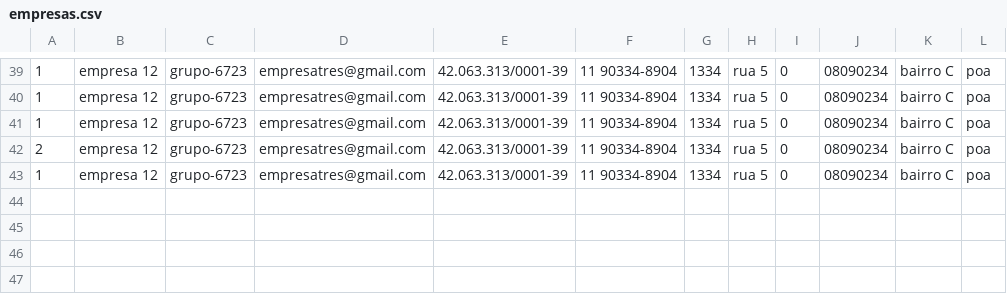
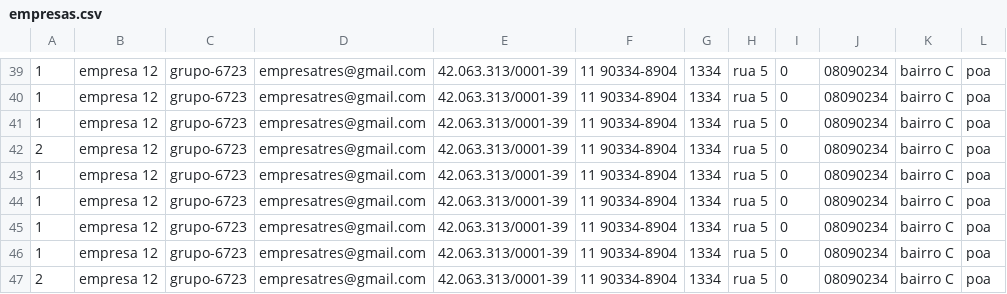
Before and after one commit to Developer-Expirience/projetoDX, a CSV file: DX_Spring/empresas.csv, drawn as a sheet; only a part is shown, gaps mark what is left out; the diff names each change by its address in the sheet, - before the commit and + after, or states it on an @@ line.

```diff
--- a/DX_Spring/empresas.csv
+++ b/DX_Spring/empresas.csv
+row 44: 1 | empresa 12 | grupo-6723 | empresatres@gmail.com | 42.063.313/0001-39 | 11 90334-8904 | 1334 | rua 5 | 0 | 08090234 | bairro C | poa
+row 45: 1 | empresa 12 | grupo-6723 | empresatres@gmail.com | 42.063.313/0001-39 | 11 90334-8904 | 1334 | rua 5 | 0 | 08090234 | bairro C | poa
+row 46: 1 | empresa 12 | grupo-6723 | empresatres@gmail.com | 42.063.313/0001-39 | 11 90334-8904 | 1334 | rua 5 | 0 | 08090234 | bairro C | poa
+row 47: 2 | empresa 12 | grupo-6723 | empresatres@gmail.com | 42.063.313/0001-39 | 11 90334-8904 | 1334 | rua 5 | 0 | 08090234 | bairro C | poa
```
Also changed, not shown: DX_Spring/usuarios.csv, 1 other file.
